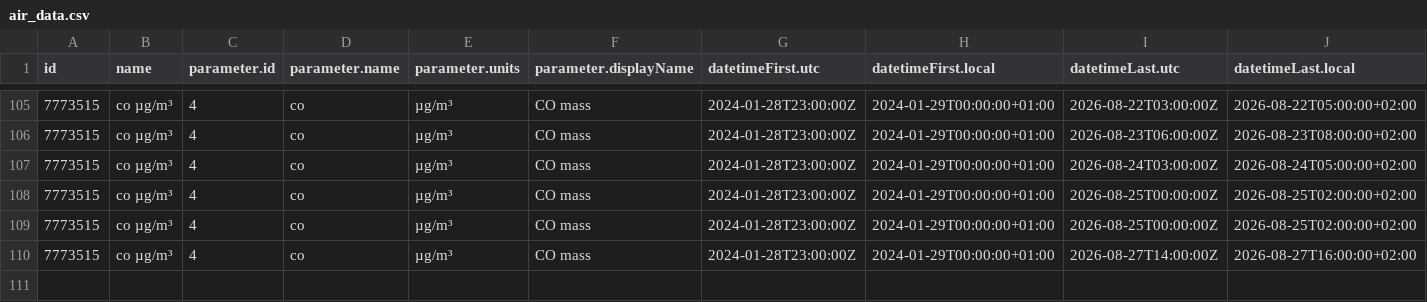
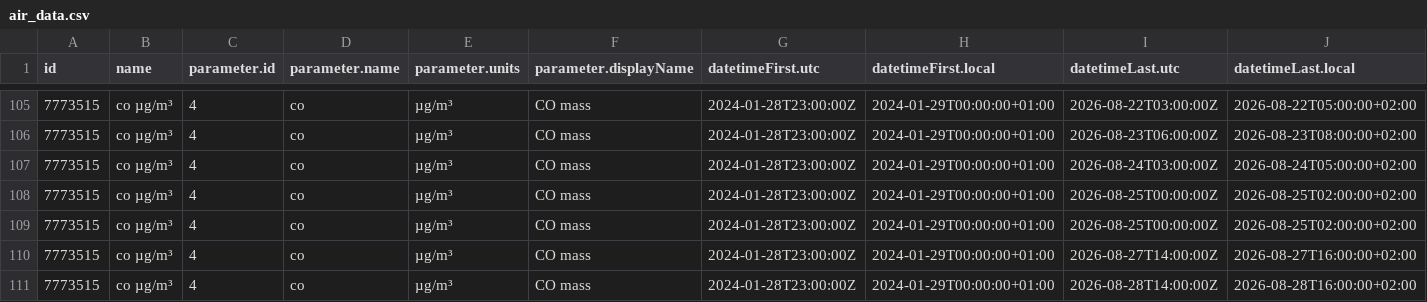
Before and after one commit to angulorojasmariaclaudia-coder/practica_08_airquality, a CSV file: data/air_data.csv, drawn as a sheet; only a part is shown, gaps mark what is left out; rows hold the shown columns only; the diff names each change by its address in the sheet, - before the commit and + after, or states it on an @@ line.

Commit message:
gh actions: Update data Fri Aug 28 19:27:12 UTC 2026

```diff
--- a/data/air_data.csv
+++ b/data/air_data.csv
+row 111: 7773515 | co µg/m³ | 4 | co | µg/m³ | CO mass | 2024-01-28T23:00:00Z | 2024-01-29T00:00:00+01:00 | 2026-08-28T14:00:00Z | 2026-08-28T16:00:00+02:00
```
